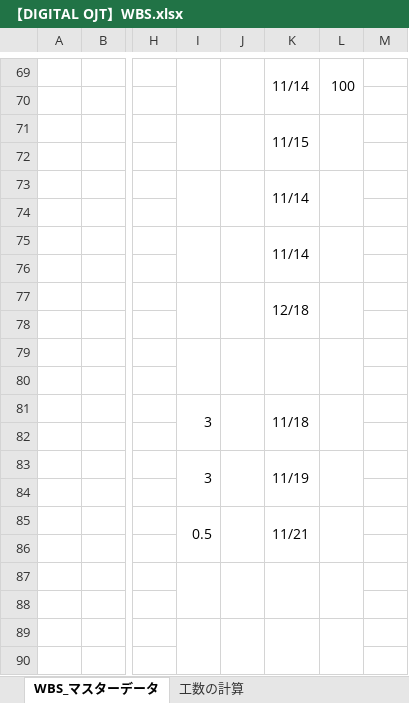
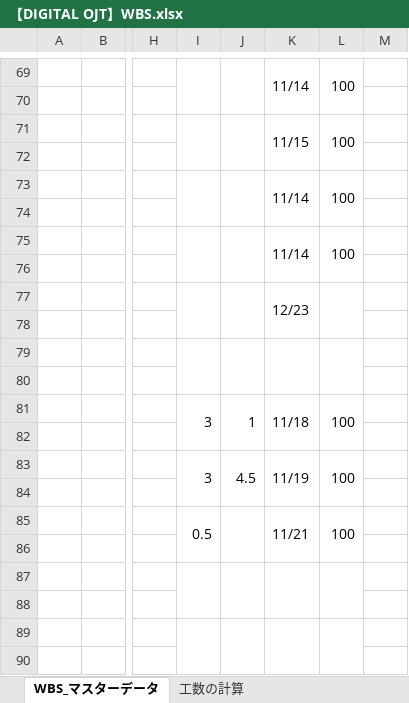
Before and after one commit to KaitoDokan/digital-ojt-development-cause-DroneInventorySystem, an Excel workbook: docs/【DIGITAL OJT】WBS.xlsx, sheet WBS_マスターデータ, drawn as a sheet; only a part is shown, gaps mark what is left out; values as stored, in another font and other column widths than the file's, no cell formats; conditional formats not drawn; the diff covers the shown part only; the diff names each change by its address in the sheet, - before the commit and + after, or states it on an @@ line.

```diff
--- a/docs/【DIGITAL OJT】WBS.xlsx (sheet WBS_マスターデータ)
+++ b/docs/【DIGITAL OJT】WBS.xlsx (sheet WBS_マスターデータ)
-L71: (empty)
+L71: 100
-L73: (empty)
+L73: 100
-L75: (empty)
+L75: 100
-K77: 12/18
+K77: 12/23
-J81: (empty)
+J81: 1
-L81: (empty)
+L81: 100
-J83: (empty)
+J83: 4.5
-L83: (empty)
+L83: 100
-L85: (empty)
+L85: 100
```
Also changed, not shown: 3 added rows, 1 removed row, 20 edited cells and merged cells elsewhere in this sheet, sheet 工数の計算, cell formats, docs/詳細設計書/共通設計書_ログ設計.xlsx, docs/詳細設計書/詳細設計書_在庫センター情報画面.xlsx, 21 other files.
